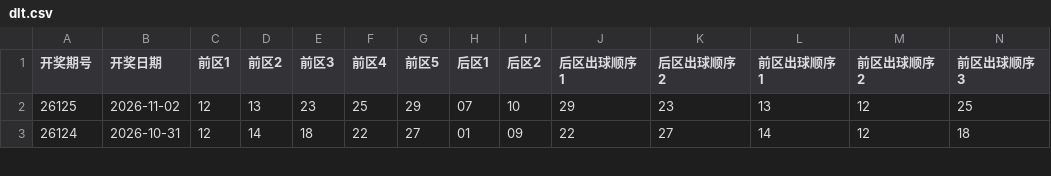
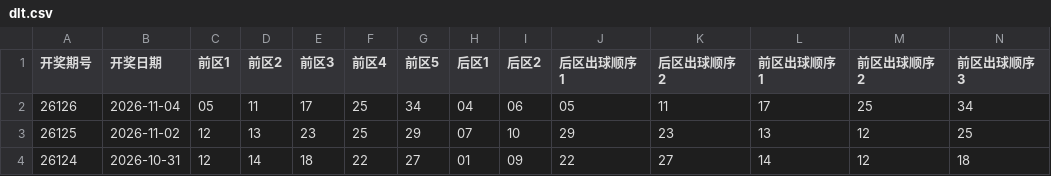
Before and after one commit to zhgiggs/lottery-dlt, a CSV file: dlt.csv, drawn as a sheet; only a part is shown; rows hold the shown columns only; the diff names each change by its address in the sheet, - before the commit and + after, or states it on an @@ line.

```diff
--- a/dlt.csv
+++ b/dlt.csv
+row 2: 26126 | 2026-11-04 | 05 | 11 | 17 | 25 | 34 | 04 | 06 | 05 | 11 | 17 | 25 | 34
```
